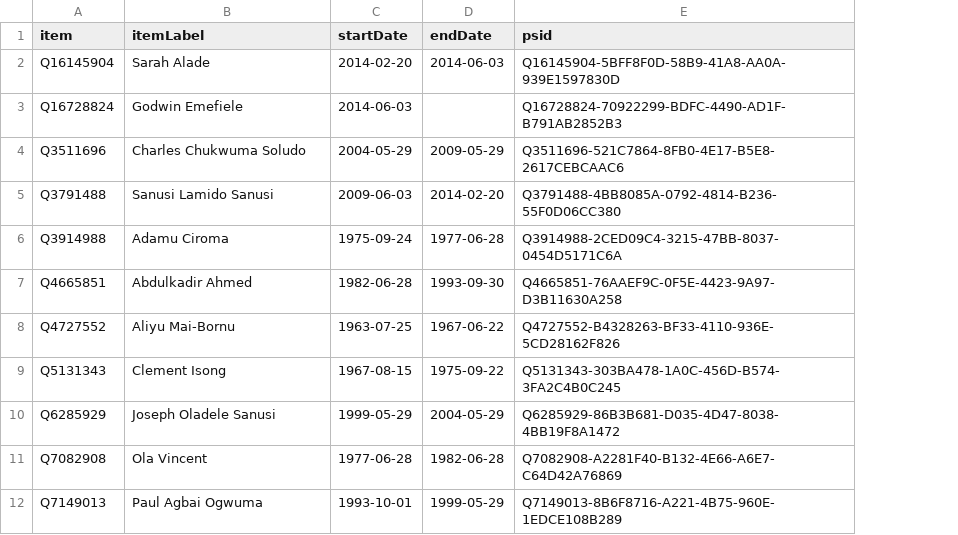
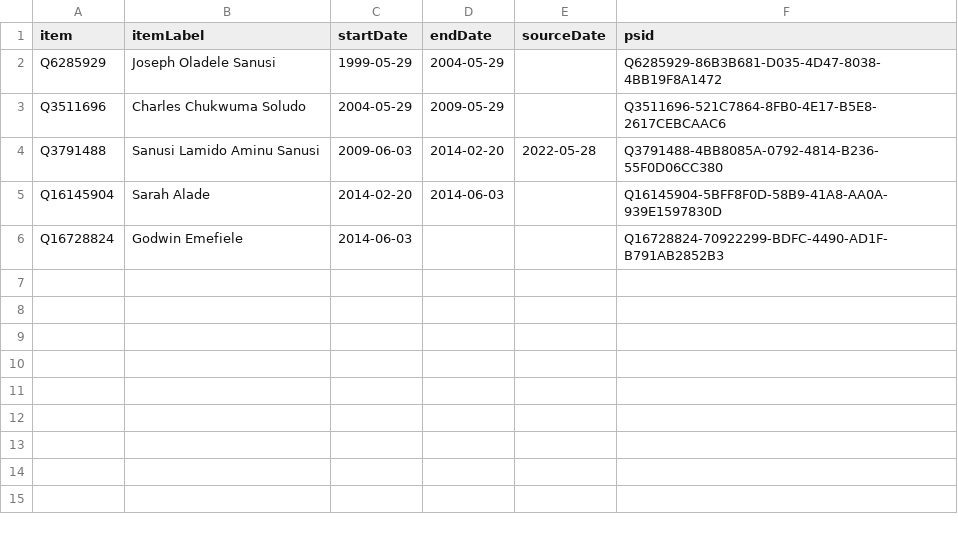
Before and after one commit to every-politician-scrapers/nigeria, a CSV file: sources/bank-governor/wikidata.csv, drawn as a sheet; removed rows and columns are numbered as before the commit, all else as after; the diff names each change by its address in the sheet, - before the commit and + after, or states it on an @@ line.

Commit message:
refresh data

```diff
--- a/sources/bank-governor/wikidata.csv
+++ b/sources/bank-governor/wikidata.csv
+column E (sourceDate), empty
@@ row 10 moved to row 2: Q6285929 @@
@@ row 4 moved to row 3: Q3511696 @@
+row 4: Q3791488 | Sanusi Lamido Aminu Sanusi | 2009-06-03 | 2014-02-20 | 2022-05-28 | Q3791488-4BB8085A-0792-4814-B236-55F0D06CC380
-row 5: Q3791488 | Sanusi Lamido Sanusi | 2009-06-03 | 2014-02-20 | Q3791488-4BB8085A-0792-4814-B236-55F0D06CC380
-row 6: Q3914988 | Adamu Ciroma | 1975-09-24 | 1977-06-28 | Q3914988-2CED09C4-3215-47BB-8037-0454D5171C6A
-row 7: Q4665851 | Abdulkadir Ahmed | 1982-06-28 | 1993-09-30 | Q4665851-76AAEF9C-0F5E-4423-9A97-D3B11630A258
-row 8: Q4727552 | Aliyu Mai-Bornu | 1963-07-25 | 1967-06-22 | Q4727552-B4328263-BF33-4110-936E-5CD28162F826
-row 9: Q5131343 | Clement Isong | 1967-08-15 | 1975-09-22 | Q5131343-303BA478-1A0C-456D-B574-3FA2C4B0C245
-row 11: Q7082908 | Ola Vincent | 1977-06-28 | 1982-06-28 | Q7082908-A2281F40-B132-4E66-A6E7-C64D42A76869
-row 12: Q7149013 | Paul Agbai Ogwuma | 1993-10-01 | 1999-05-29 | Q7149013-8B6F8716-A221-4B75-960E-1EDCE108B289
```
Also changed, not shown: sources/bank-governor/scraped.csv, 1 other file.
